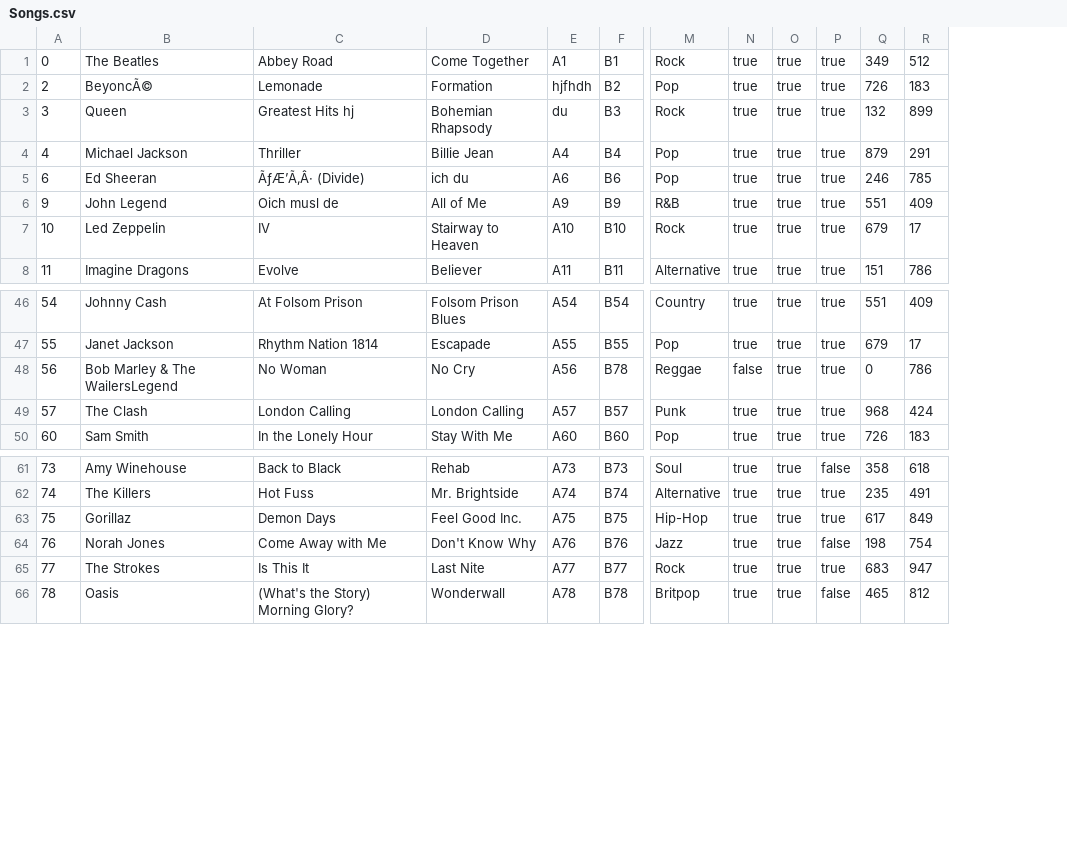
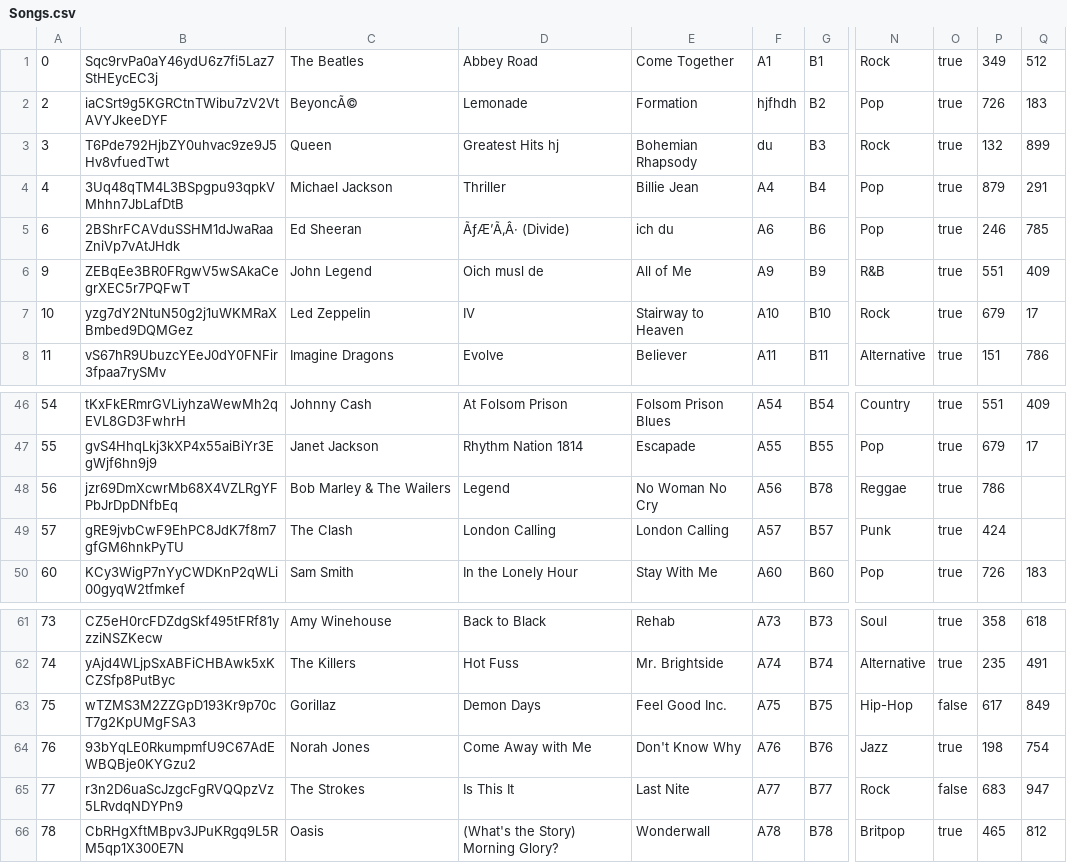
Before and after one commit to LinuBau/Fictional-ERP-System, a CSV file: Programmieren 3 Gruppe 4/Songs.csv, drawn as a sheet; only a part is shown, gaps mark what is left out; removed rows and columns are numbered as before the commit, all else as after; the diff covers the shown part only; the diff names each change by its address in the sheet, - before the commit and + after, or states it on an @@ line.

Commit message:
update csv data
update csv data

```diff
--- a/Programmieren 3 Gruppe 4/Songs.csv
+++ b/Programmieren 3 Gruppe 4/Songs.csv
+column B, rows 1-8: Sqc9rvPa0aY46ydU6z7fi5Laz7StHEycEC3j | iaCSrt9g5KGRCtnTWibu7zV2VtAVYJkeeDYF | T6Pde792HjbZY0uhvac9ze9J5Hv8vfuedTwt | 3Uq48qTM4L3BSpgpu93qpkVMhhn7JbLafDtB | 2BShrFCAVduSSHM1dJwaRaaZniVp7vAtJHdk | ZEBqEe3BR0FRgwV5wSAkaCegrXEC5r7PQFwT | yzg7dY2NtuN50g2j1uWKMRaXBmbed9DQMGez | vS67hR9UbuzcYEeJ0dY0FNFir3fpaa7rySMv; rows 46-50: tKxFkERmrGVLiyhzaWewMh2qEVL8GD3FwhrH | gvS4HhqLkj3kXP4x55aiBiYr3EgWjf6hn9j9 | jzr69DmXcwrMb68X4VZLRgYFPbJrDpDNfbEq | gRE9jvbCwF9EhPC8JdK7f8m7gfGM6hnkPyTU | KCy3WigP7nYyCWDKnP2qWLi00gyqW2tfmkef; rows 61-66: CZ5eH0rcFDZdgSkf495tFRf81yzziNSZKecw | yAjd4WLjpSxABFiCHBAwk5xKCZSfp8PutByc | wTZMS3M2ZZGpD193Kr9p70cT7g2KpUMgFSA3 | 93bYqLE0RkumpmfU9C67AdEWBQBje0KYGzu2 | r3n2D6uaScJzgcFgRVQQpzVz5LRvdqNDYPn9 | CbRHgXftMBpv3JPuKRgq9L5RM5qp1X300E7N
-column N, rows 1-8: all true; rows 46-50: true | true | false | true | true; rows 61-66: all true
-column P, rows 1-8: all true; rows 46-50: all true; rows 61-66: false | true | true | false | true | false
-C48: Bob Marley & The WailersLegend
+C48: Bob Marley & The Wailers
-D48: No Woman
+D48: Legend
-E48: No Cry
+E48: No Woman No Cry
-P48: 0
+P48: 786
-Q48: 786
+Q48: (empty)
-P49: 968
+P49: 424
-Q49: 424
+Q49: (empty)
-O63: true
+O63: false
-O65: true
+O65: false
```
Also changed, not shown: 8 edited cells elsewhere in this file, 1 other file.
